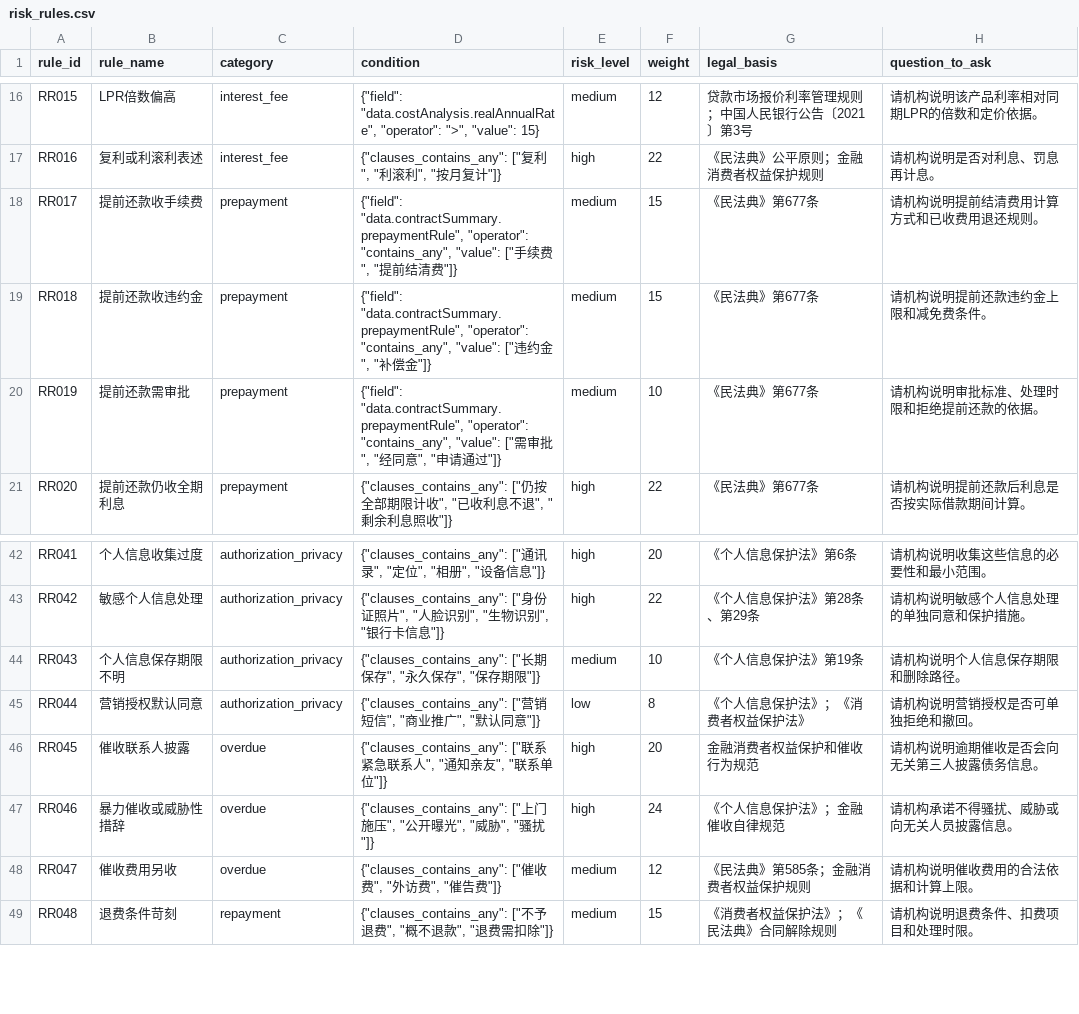
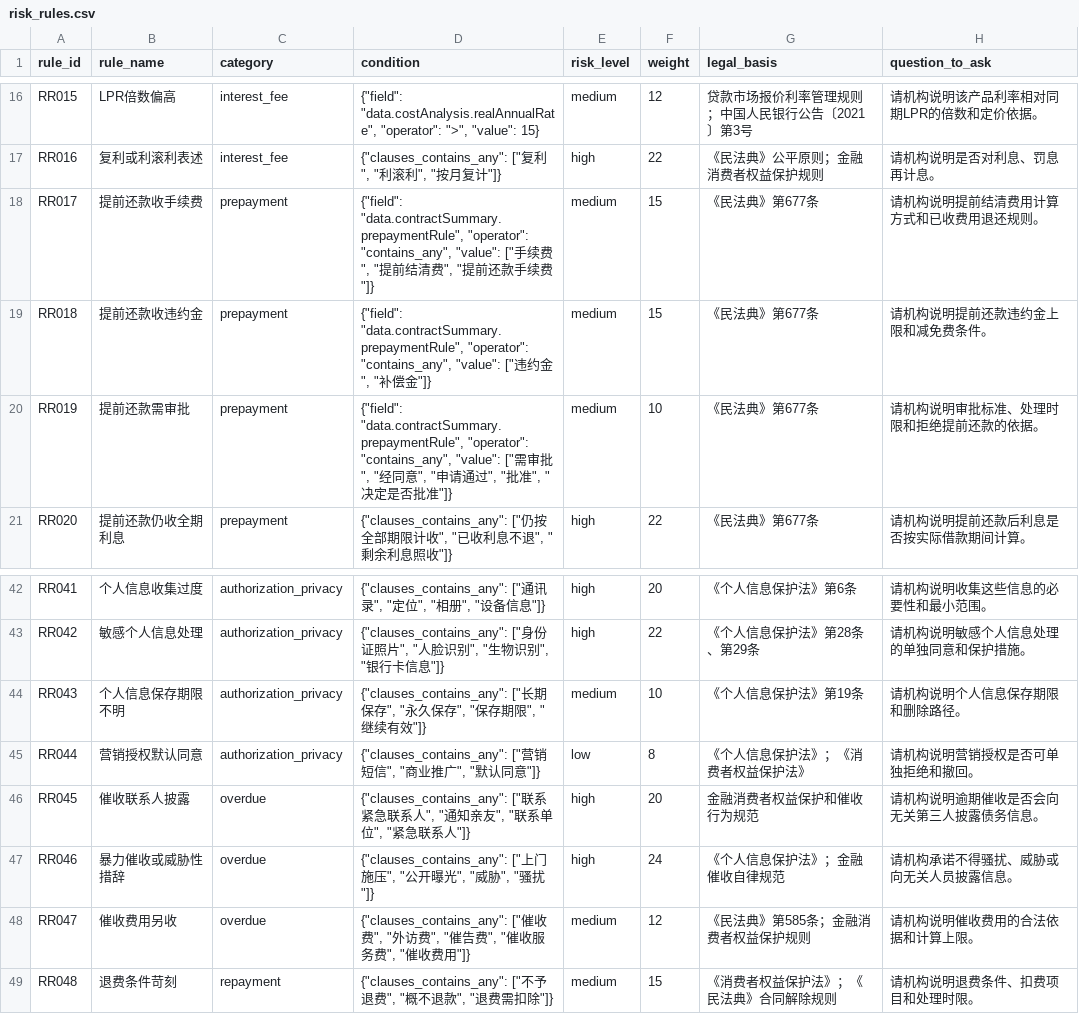
Before and after one commit to luojn1/money-agent, a CSV file: agents/risk_case/knowledge/seed_data/risk_rules/risk_rules.csv, drawn as a sheet; only a part is shown, gaps mark what is left out; the diff covers the shown part only; the diff names each change by its address in the sheet, - before the commit and + after, or states it on an @@ line.

```diff
--- a/agents/risk_case/knowledge/seed_data/risk_rules/risk_rules.csv
+++ b/agents/risk_case/knowledge/seed_data/risk_rules/risk_rules.csv
-D18 (condition): …清费"]}
+D18 (condition): …清费", "提前还款手续费"]}
-D20 (condition): …通过"]}
+D20 (condition): …通过", "批准", "决定是否批准"]}
-D44 (condition): …期限"]}
+D44 (condition): …期限", "继续有效"]}
-D46 (condition): …联系单位"]}
+D46 (condition): …联系单位", "紧急联系人"]}
-D48 (condition): …告费"]}
+D48 (condition): …告费", "催收服务费", "催收费用"]}
```
Also changed, not shown: 12 added rows and 3 edited cells elsewhere in this file, 21 other files.
